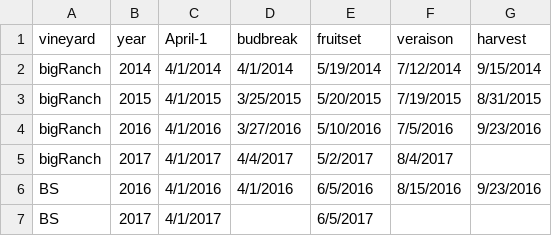
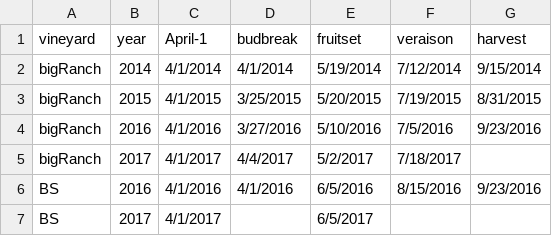
Before and after one commit to rivulet-zhang/HarvestPredictor, a CSV file: data/seasonInfo.csv, drawn as a sheet.

Commit message:
Update veraison time

```diff
--- a/data/seasonInfo.csv
+++ b/data/seasonInfo.csv
@@ -4,3 +4,3 @@ bigRanch,2015,4/1/2015,3/25/2015,5/20/2015,7/19/2015,8/31/2015
 bigRanch,2016,4/1/2016,3/27/2016,5/10/2016,7/5/2016,9/23/2016
-bigRanch,2017,4/1/2017,4/4/2017,5/2/2017,8/4/2017,
+bigRanch,2017,4/1/2017,4/4/2017,5/2/2017,7/18/2017,
 BS,2016,4/1/2016,4/1/2016,6/5/2016,8/15/2016,9/23/2016
```
Also changed, not shown: 1 other file.
